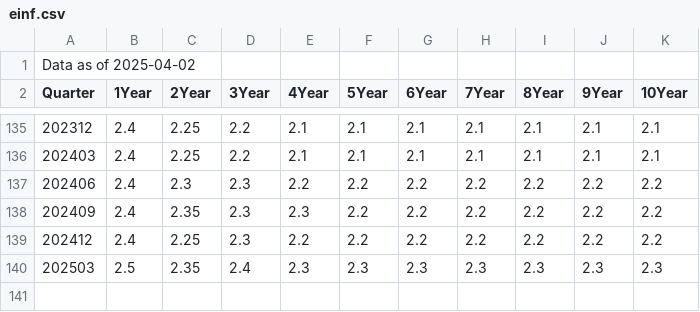
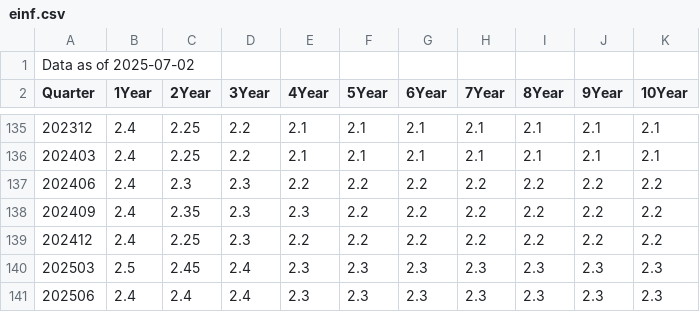
Before and after one commit to jouchinakajima/program, a CSV file: einf.csv, drawn as a sheet; only a part is shown, gaps mark what is left out.

Commit message:
Add files via upload

```diff
--- a/einf.csv
+++ b/einf.csv
@@ -1,2 +1,2 @@
-Data as of 2025-04-02,,,,,,,,,,
+Data as of 2025-07-02,,,,,,,,,,
 Quarter,1Year,2Year,3Year,4Year,5Year,6Year,7Year,8Year,9Year,10Year
@@ -139,2 +139,3 @@ Quarter,1Year,2Year,3Year,4Year,5Year,6Year,7Year,8Year,9Year,10Year
 202412,2.4,2.25,2.3,2.2,2.2,2.2,2.2,2.2,2.2,2.2
-202503,2.5,2.35,2.4,2.3,2.3,2.3,2.3,2.3,2.3,2.3
+202503,2.5,2.45,2.4,2.3,2.3,2.3,2.3,2.3,2.3,2.3
+202506,2.4,2.4,2.4,2.3,2.3,2.3,2.3,2.3,2.3,2.3
```
